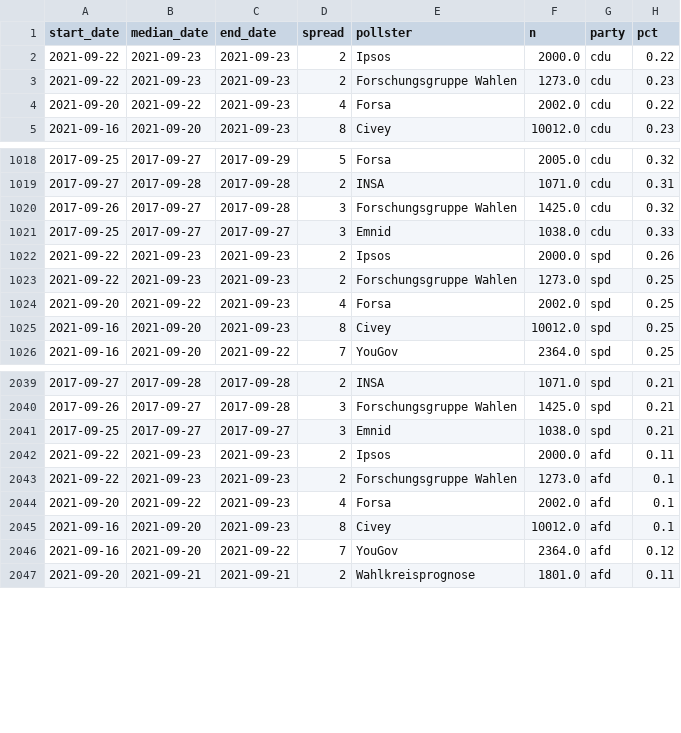
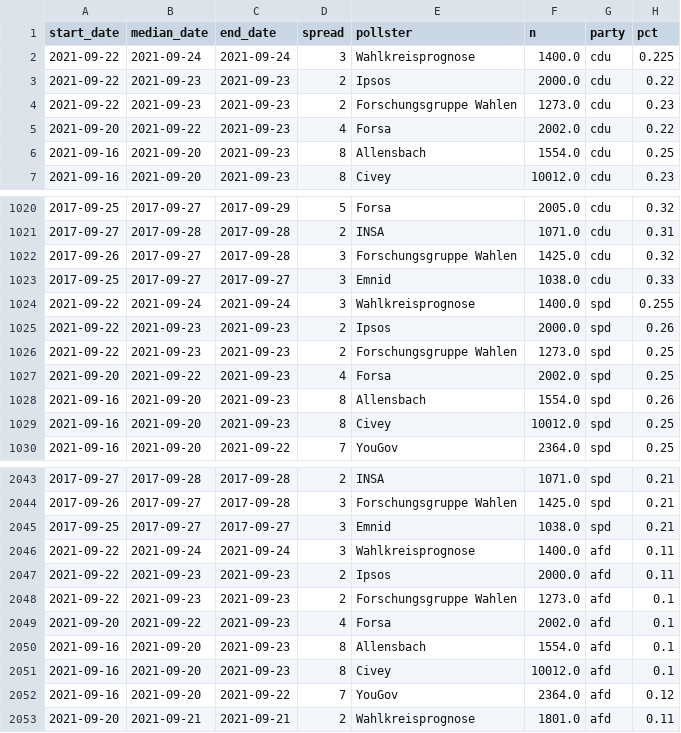
Before and after one commit to thisismactan/Germany-2021, a CSV file: data/polls_2021.csv, drawn as a sheet; only a part is shown, gaps mark what is left out; the diff covers the shown part only.

```diff
--- a/data/polls_2021.csv
+++ b/data/polls_2021.csv
@@ -1,2 +1,3 @@
 start_date,median_date,end_date,spread,pollster,n,party,pct
+2021-09-22,2021-09-24,2021-09-24,3,Wahlkreisprognose,1400.0,cdu,0.225
 2021-09-22,2021-09-23,2021-09-23,2,Ipsos,2000.0,cdu,0.22
@@ -4,2 +5,3 @@ start_date,median_date,end_date,spread,pollster,n,party,pct
 2021-09-20,2021-09-22,2021-09-23,4,Forsa,2002.0,cdu,0.22
+2021-09-16,2021-09-20,2021-09-23,8,Allensbach,1554.0,cdu,0.25
 2021-09-16,2021-09-20,2021-09-23,8,Civey,10012.0,cdu,0.23
@@ -1021,2 +1023,3 @@ start_date,median_date,end_date,spread,pollster,n,party,pct
 2017-09-25,2017-09-27,2017-09-27,3,Emnid,1038.0,cdu,0.33
+2021-09-22,2021-09-24,2021-09-24,3,Wahlkreisprognose,1400.0,spd,0.255
 2021-09-22,2021-09-23,2021-09-23,2,Ipsos,2000.0,spd,0.26
@@ -1024,2 +1027,3 @@ start_date,median_date,end_date,spread,pollster,n,party,pct
 2021-09-20,2021-09-22,2021-09-23,4,Forsa,2002.0,spd,0.25
+2021-09-16,2021-09-20,2021-09-23,8,Allensbach,1554.0,spd,0.26
 2021-09-16,2021-09-20,2021-09-23,8,Civey,10012.0,spd,0.25
@@ -2041,2 +2045,3 @@ start_date,median_date,end_date,spread,pollster,n,party,pct
 2017-09-25,2017-09-27,2017-09-27,3,Emnid,1038.0,spd,0.21
+2021-09-22,2021-09-24,2021-09-24,3,Wahlkreisprognose,1400.0,afd,0.11
 2021-09-22,2021-09-23,2021-09-23,2,Ipsos,2000.0,afd,0.11
@@ -2044,2 +2049,3 @@ start_date,median_date,end_date,spread,pollster,n,party,pct
 2021-09-20,2021-09-22,2021-09-23,4,Forsa,2002.0,afd,0.1
+2021-09-16,2021-09-20,2021-09-23,8,Allensbach,1554.0,afd,0.1
 2021-09-16,2021-09-20,2021-09-23,8,Civey,10012.0,afd,0.1
```
Also changed, not shown: 8 added rows elsewhere in this file, output/natl_sims.csv, output/seat_summary_stats_timeline.csv, 22 other files.
